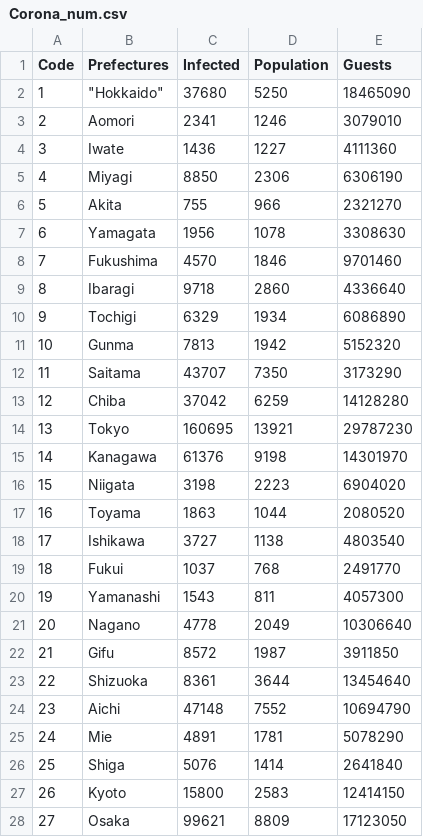
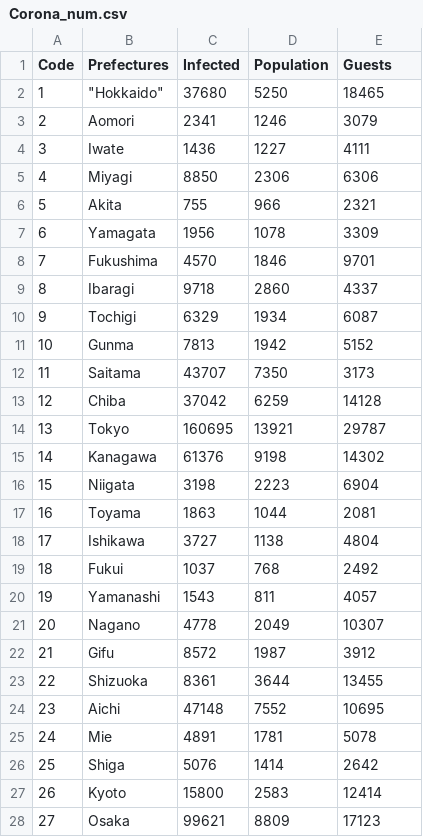
Before and after one commit to Hamabe-Riku/InfoVis2021, a CSV file: Final/Corona_num.csv, drawn as a sheet; only a part is shown; the diff covers the shown part only.

```diff
--- a/Final/Corona_num.csv
+++ b/Final/Corona_num.csv
@@ -1,28 +1,28 @@
 Code,Prefectures,Infected,Population,Guests
-1,"""Hokkaido""",37680,5250,18465090
-2,Aomori,2341,1246,3079010
-3,Iwate,1436,1227,4111360
-4,Miyagi,8850,2306,6306190
-5,Akita,755,966,2321270
-6,Yamagata,1956,1078,3308630
-7,Fukushima,4570,1846,9701460
-8,Ibaragi,9718,2860,4336640
-9,Tochigi,6329,1934,6086890
-10,Gunma,7813,1942,5152320
-11,Saitama,43707,7350,3173290
-12,Chiba,37042,6259,14128280
-13,Tokyo,160695,13921,29787230
-14,Kanagawa,61376,9198,14301970
-15,Niigata,3198,2223,6904020
-16,Toyama,1863,1044,2080520
-17,Ishikawa,3727,1138,4803540
-18,Fukui,1037,768,2491770
-19,Yamanashi,1543,811,4057300
-20,Nagano,4778,2049,10306640
-21,Gifu,8572,1987,3911850
-22,Shizuoka,8361,3644,13454640
-23,Aichi,47148,7552,10694790
-24,Mie,4891,1781,5078290
-25,Shiga,5076,1414,2641840
-26,Kyoto,15800,2583,12414150
-27,Osaka,99621,8809,17123050
+1,"""Hokkaido""",37680,5250,18465
+2,Aomori,2341,1246,3079
+3,Iwate,1436,1227,4111
+4,Miyagi,8850,2306,6306
+5,Akita,755,966,2321
+6,Yamagata,1956,1078,3309
+7,Fukushima,4570,1846,9701
+8,Ibaragi,9718,2860,4337
+9,Tochigi,6329,1934,6087
+10,Gunma,7813,1942,5152
+11,Saitama,43707,7350,3173
+12,Chiba,37042,6259,14128
+13,Tokyo,160695,13921,29787
+14,Kanagawa,61376,9198,14302
+15,Niigata,3198,2223,6904
+16,Toyama,1863,1044,2081
+17,Ishikawa,3727,1138,4804
+18,Fukui,1037,768,2492
+19,Yamanashi,1543,811,4057
+20,Nagano,4778,2049,10307
+21,Gifu,8572,1987,3912
+22,Shizuoka,8361,3644,13455
+23,Aichi,47148,7552,10695
+24,Mie,4891,1781,5078
+25,Shiga,5076,1414,2642
+26,Kyoto,15800,2583,12414
+27,Osaka,99621,8809,17123
```
Also changed, not shown: 20 edited cells elsewhere in this file, 2 other files.
